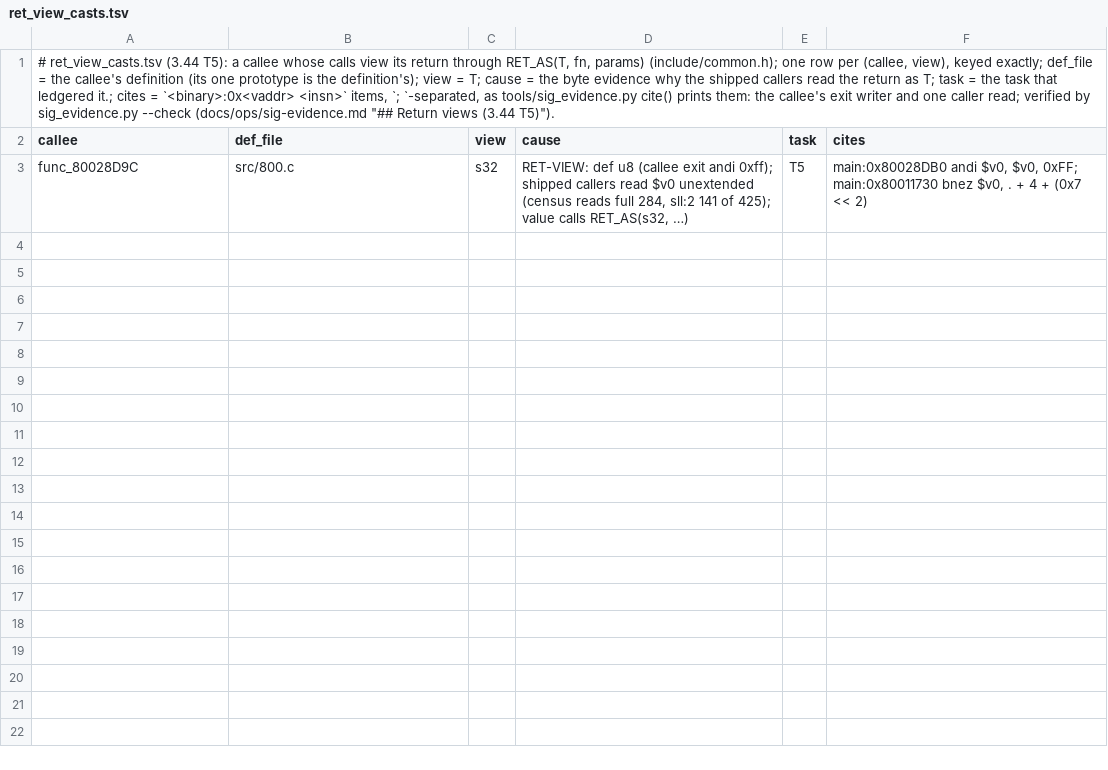
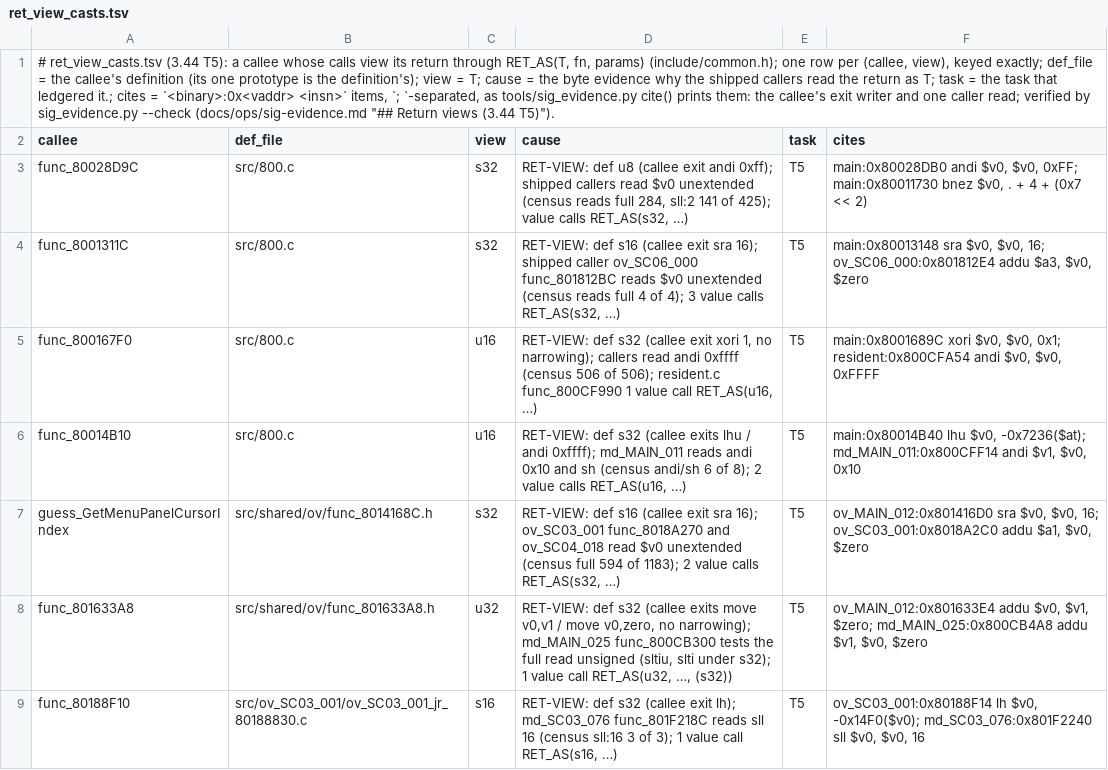
Before and after one commit to Druthulu/BFM-decomp, a TSV file: config/ret_view_casts.tsv, drawn as a sheet.

```diff
--- a/config/ret_view_casts.tsv
+++ b/config/ret_view_casts.tsv
@@ -3 +3,7 @@ callee	def_file	view	cause	task	cites
 func_80028D9C	src/800.c	s32	RET-VIEW: def u8 (callee exit andi 0xff); shipped callers read $v0 unextended (census reads full 284, sll:2 141 of 425); value calls RET_AS(s32, …)	T5	main:0x80028DB0 andi $v0, $v0, 0xFF; main:0x80011730 bnez $v0, . + 4 + (0x7 << 2)
+func_8001311C	src/800.c	s32	RET-VIEW: def s16 (callee exit sra 16); shipped caller ov_SC06_000 func_801812BC reads $v0 unextended (census reads full 4 of 4); 3 value calls RET_AS(s32, …)	T5	main:0x80013148 sra $v0, $v0, 16; ov_SC06_000:0x801812E4 addu $a3, $v0, $zero
+func_800167F0	src/800.c	u16	RET-VIEW: def s32 (callee exit xori 1, no narrowing); callers read andi 0xffff (census 506 of 506); resident.c func_800CF990 1 value call RET_AS(u16, …)	T5	main:0x8001689C xori $v0, $v0, 0x1; resident:0x800CFA54 andi $v0, $v0, 0xFFFF
+func_80014B10	src/800.c	u16	RET-VIEW: def s32 (callee exits lhu / andi 0xffff); md_MAIN_011 reads andi 0x10 and sh (census andi/sh 6 of 8); 2 value calls RET_AS(u16, …)	T5	main:0x80014B40 lhu $v0, -0x7236($at); md_MAIN_011:0x800CFF14 andi $v1, $v0, 0x10
+guess_GetMenuPanelCursorIndex	src/shared/ov/func_8014168C.h	s32	RET-VIEW: def s16 (callee exit sra 16); ov_SC03_001 func_8018A270 and ov_SC04_018 read $v0 unextended (census full 594 of 1183); 2 value calls RET_AS(s32, …)	T5	ov_MAIN_012:0x801416D0 sra $v0, $v0, 16; ov_SC03_001:0x8018A2C0 addu $a1, $v0, $zero
+func_801633A8	src/shared/ov/func_801633A8.h	u32	RET-VIEW: def s32 (callee exits move v0,v1 / move v0,zero, no narrowing); md_MAIN_025 func_800CB300 tests the full read unsigned (sltiu, slti under s32); 1 value call RET_AS(u32, …, (s32))	T5	ov_MAIN_012:0x801633E4 addu $v0, $v1, $zero; md_MAIN_025:0x800CB4A8 addu $v1, $v0, $zero
+func_80188F10	src/ov_SC03_001/ov_SC03_001_jr_80188830.c	s16	RET-VIEW: def s32 (callee exit lh); md_SC03_076 func_801F218C reads sll 16 (census sll:16 3 of 3); 1 value call RET_AS(s16, …)	T5	ov_SC03_001:0x80188F14 lh $v0, -0x14F0($v0); md_SC03_076:0x801F2240 sll $v0, $v0, 16
```
Also changed, not shown: config/lying_exceptions.tsv, 10 other files.
